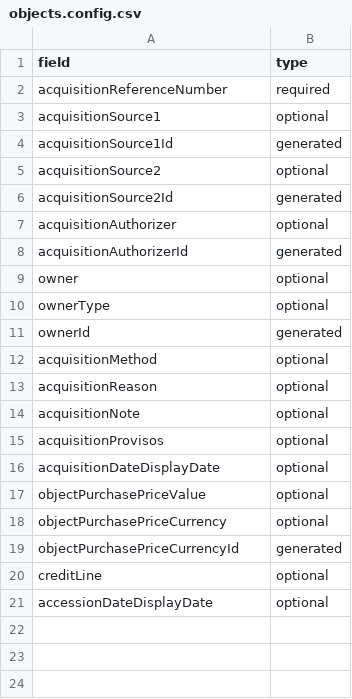
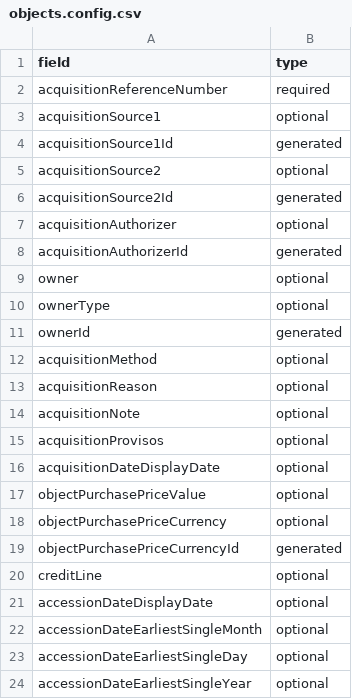
Before and after one commit to collectionspace/csible, a CSV file: templates/collectionspace/acquisitions/objects.config.csv, drawn as a sheet.

Commit message:
More acq fields

```diff
--- a/templates/collectionspace/acquisitions/objects.config.csv
+++ b/templates/collectionspace/acquisitions/objects.config.csv
@@ -21 +21,4 @@ creditLine,optional
 accessionDateDisplayDate,optional
+accessionDateEarliestSingleMonth,optional
+accessionDateEarliestSingleDay,optional
+accessionDateEarliestSingleYear,optional
```
Also changed, not shown: templates/collectionspace/acquisitions/objects.example.csv, 1 other file.
